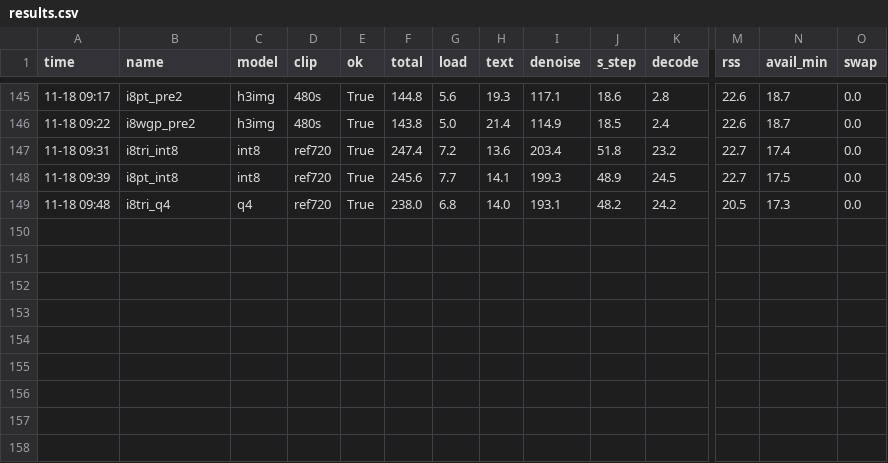
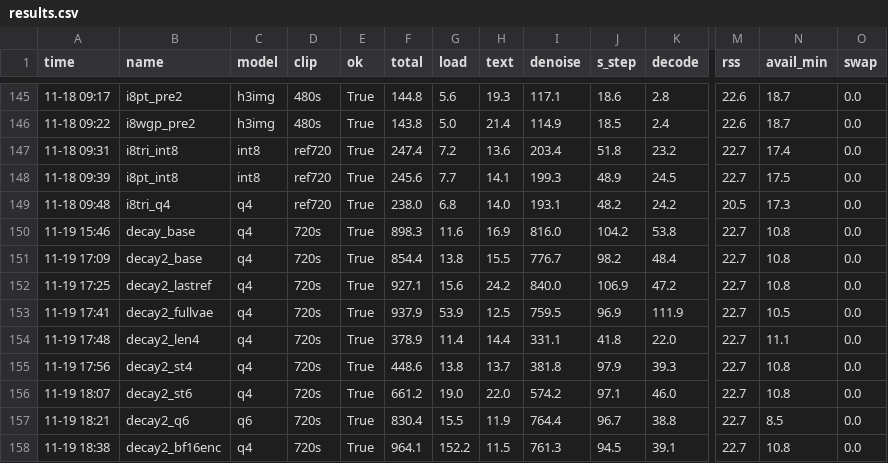
Before and after one commit to hlxben-ship-it/morpheus, a CSV file: bench/h3tune/results.csv, drawn as a sheet; only a part is shown, gaps mark what is left out; rows hold the shown columns only; the diff names each change by its address in the sheet, - before the commit and + after, or states it on an @@ line.

```diff
--- a/bench/h3tune/results.csv
+++ b/bench/h3tune/results.csv
+row 150: 11-19 15:46 | decay_base | q4 | 720s | True | 898.3 | 11.6 | 16.9 | 816.0 | 104.2 | 53.8 | 22.7 | 10.8 | 0.0
+row 151: 11-19 17:09 | decay2_base | q4 | 720s | True | 854.4 | 13.8 | 15.5 | 776.7 | 98.2 | 48.4 | 22.7 | 10.8 | 0.0
+row 152: 11-19 17:25 | decay2_lastref | q4 | 720s | True | 927.1 | 15.6 | 24.2 | 840.0 | 106.9 | 47.2 | 22.7 | 10.8 | 0.0
+row 153: 11-19 17:41 | decay2_fullvae | q4 | 720s | True | 937.9 | 53.9 | 12.5 | 759.5 | 96.9 | 111.9 | 22.7 | 10.5 | 0.0
+row 154: 11-19 17:48 | decay2_len4 | q4 | 720s | True | 378.9 | 11.4 | 14.4 | 331.1 | 41.8 | 22.0 | 22.7 | 11.1 | 0.0
+row 155: 11-19 17:56 | decay2_st4 | q4 | 720s | True | 448.6 | 13.8 | 13.7 | 381.8 | 97.9 | 39.3 | 22.7 | 10.8 | 0.0
+row 156: 11-19 18:07 | decay2_st6 | q4 | 720s | True | 661.2 | 19.0 | 22.0 | 574.2 | 97.1 | 46.0 | 22.7 | 10.8 | 0.0
+row 157: 11-19 18:21 | decay2_q6 | q6 | 720s | True | 830.4 | 15.5 | 11.9 | 764.4 | 96.7 | 38.8 | 22.7 | 8.5 | 0.0
+row 158: 11-19 18:38 | decay2_bf16enc | q4 | 720s | True | 964.1 | 152.2 | 11.5 | 761.3 | 94.5 | 39.1 | 22.7 | 10.8 | 0.0
```
Also changed, not shown: 26 other files.
